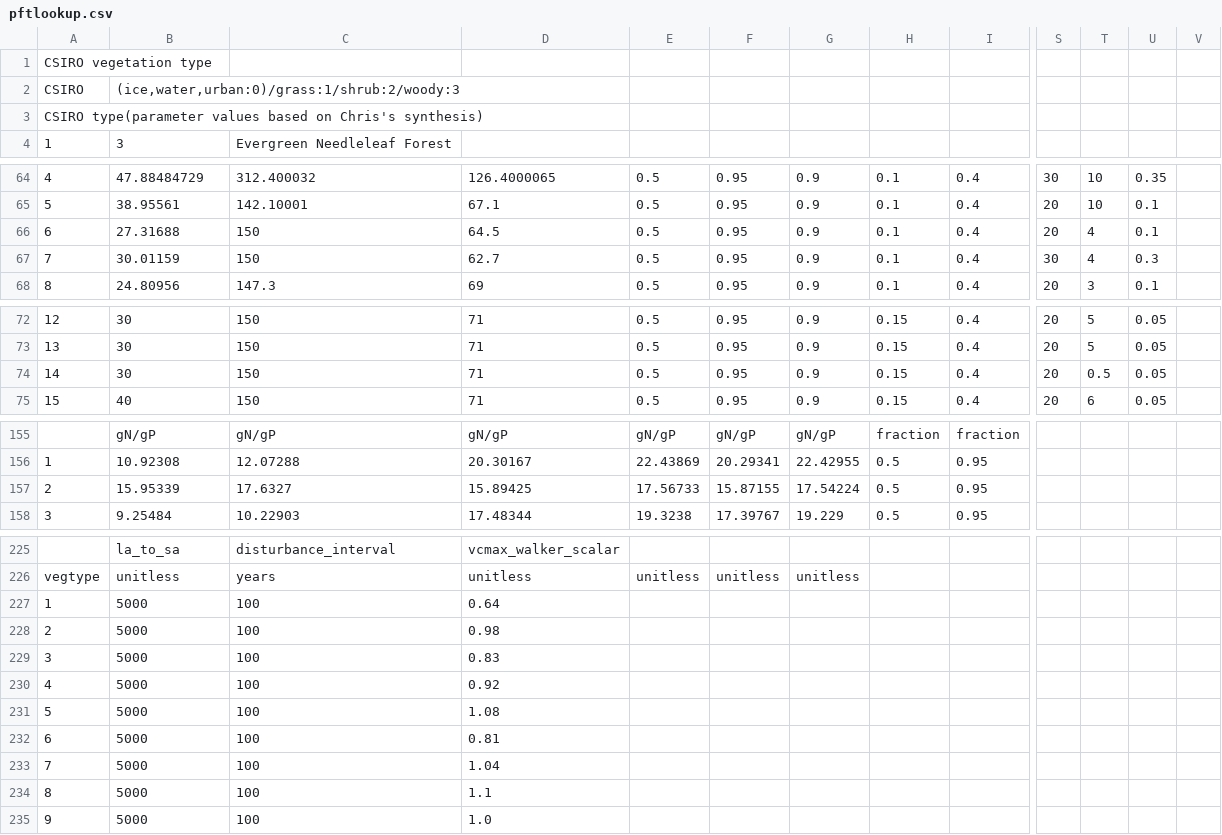
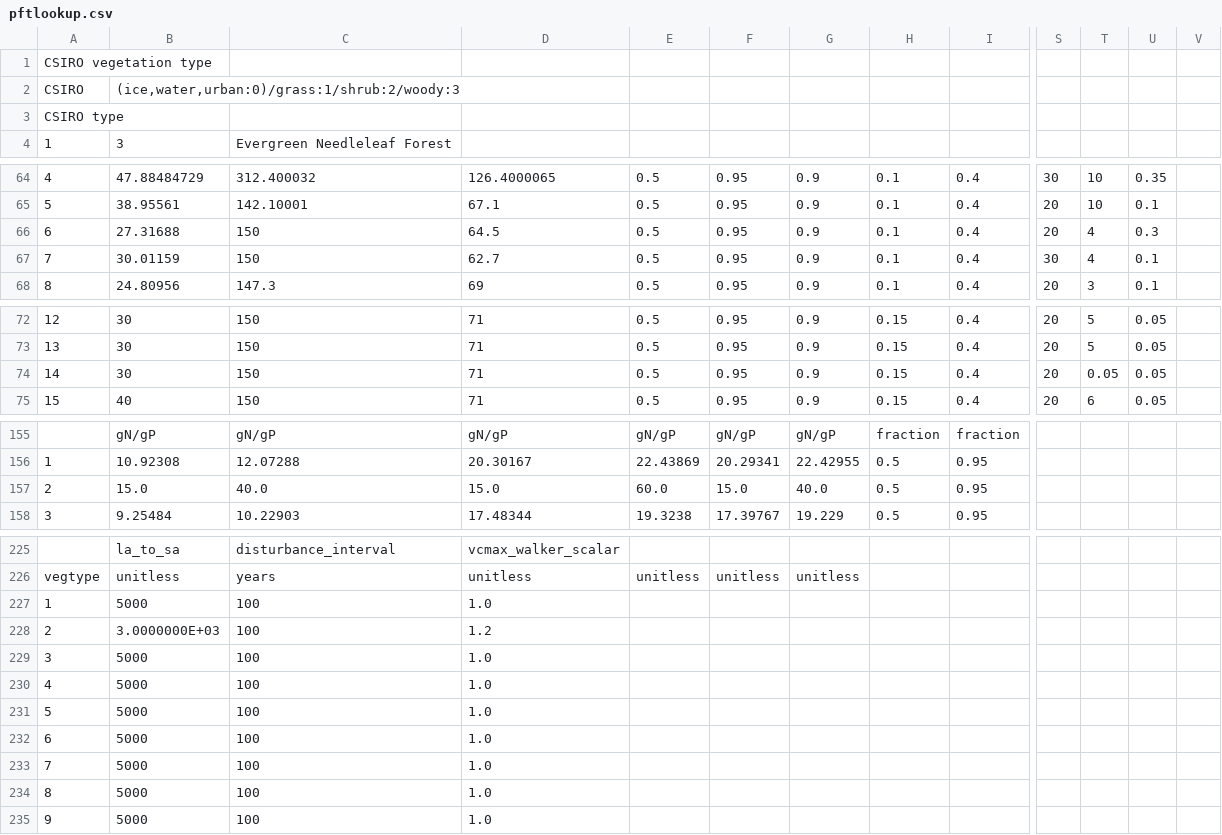
Before and after one commit to CABLE-LSM/TRENDY, a CSV file: params/pftlookup.csv, drawn as a sheet; only a part is shown, gaps mark what is left out; the diff covers the shown part only; the diff names each change by its address in the sheet, - before the commit and + after, or states it on an @@ line.

Commit message:
Update parameters, namelists, scripts for working BIOS run

```diff
--- a/params/pftlookup.csv
+++ b/params/pftlookup.csv
-A3: CSIRO type(parameter values based on Chris's synthesis)
+A3: CSIRO type
-U66: 0.1
+U66: 0.3
-U67: 0.3
+U67: 0.1
-T74: 0.5
+T74: 0.05
-B157: 15.95339
+B157: 15.0
-C157: 17.6327
+C157: 40.0
-D157: 15.89425
+D157: 15.0
-E157: 17.56733
+E157: 60.0
-F157: 15.87155
+F157: 15.0
-G157: 17.54224
+G157: 40.0
-D227: 0.64
+D227: 1.0
-B228: 5000
+B228: 3.0000000E+03
-D228: 0.98
+D228: 1.2
-D229: 0.83
+D229: 1.0
-D230: 0.92
+D230: 1.0
-D231: 1.08
+D231: 1.0
-D232: 0.81
+D232: 1.0
-D233: 1.04
+D233: 1.0
-D234: 1.1
+D234: 1.0
```
Also changed, not shown: 1 added row, 1 removed row and 103 edited cells elsewhere in this file, 9 other files.
